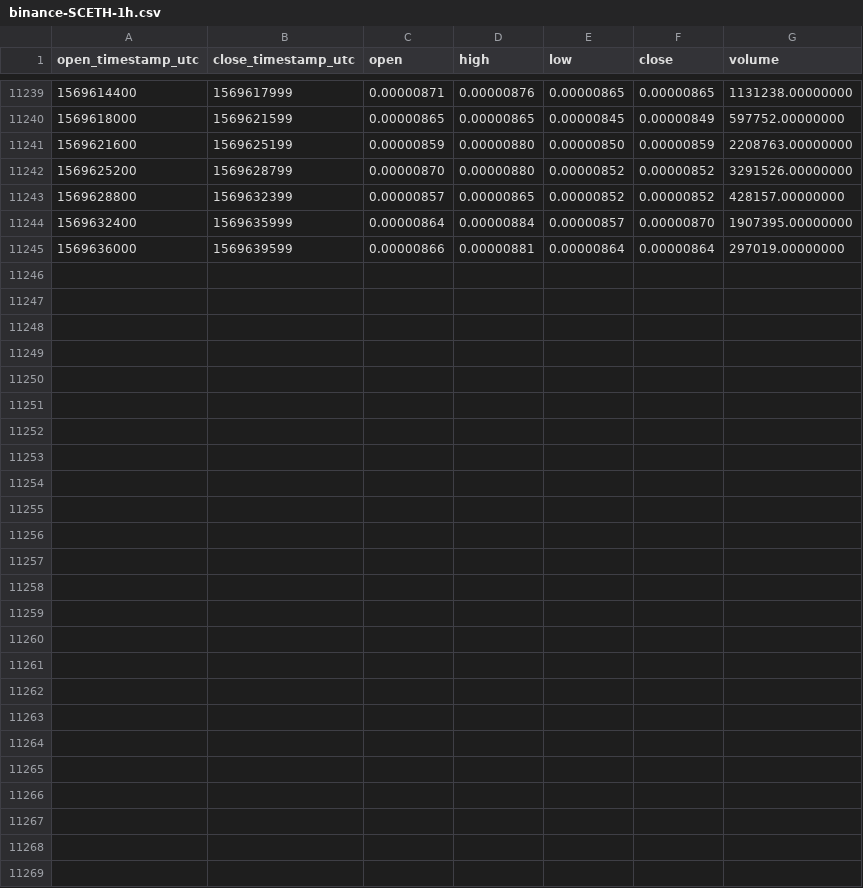
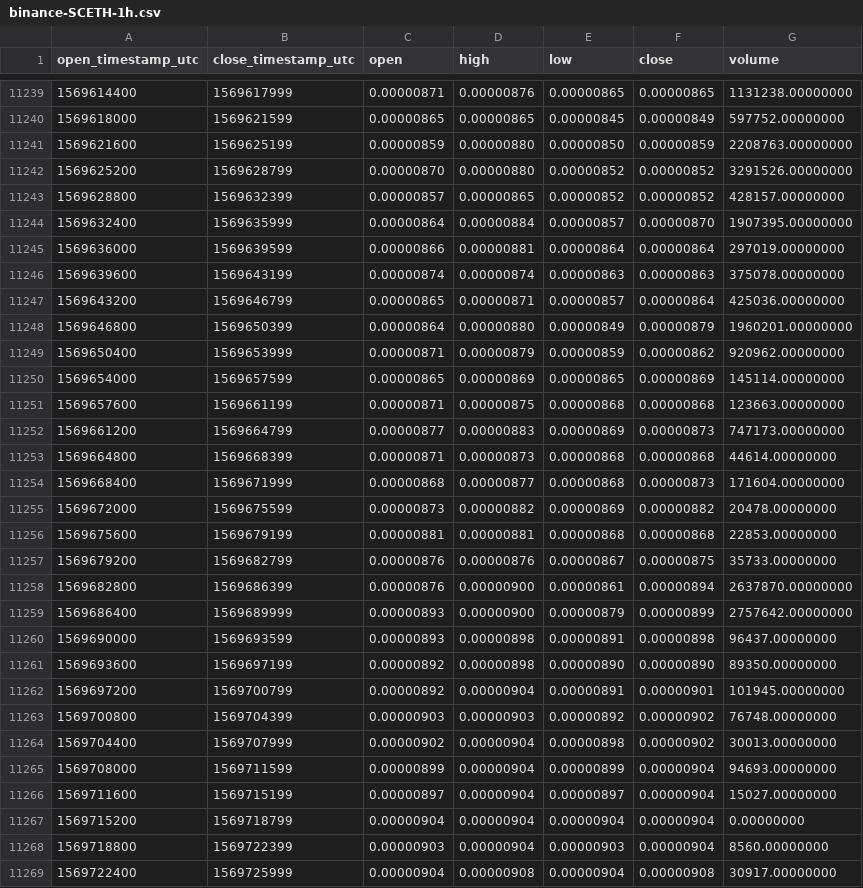
Before and after one commit to cryptobigbro/binance-SCETH, a CSV file: binance-SCETH-1h.csv, drawn as a sheet; only a part is shown, gaps mark what is left out.

Commit message:
Update OHLCV data.

```diff
--- a/binance-SCETH-1h.csv
+++ b/binance-SCETH-1h.csv
@@ -11245 +11245,25 @@ open_timestamp_utc,close_timestamp_utc,open,high,low,close,volume
 1569636000,1569639599,0.00000866,0.00000881,0.00000864,0.00000864,297019.00000000
+1569639600,1569643199,0.00000874,0.00000874,0.00000863,0.00000863,375078.00000000
+1569643200,1569646799,0.00000865,0.00000871,0.00000857,0.00000864,425036.00000000
+1569646800,1569650399,0.00000864,0.00000880,0.00000849,0.00000879,1960201.00000000
+1569650400,1569653999,0.00000871,0.00000879,0.00000859,0.00000862,920962.00000000
+1569654000,1569657599,0.00000865,0.00000869,0.00000865,0.00000869,145114.00000000
+1569657600,1569661199,0.00000871,0.00000875,0.00000868,0.00000868,123663.00000000
+1569661200,1569664799,0.00000877,0.00000883,0.00000869,0.00000873,747173.00000000
+1569664800,1569668399,0.00000871,0.00000873,0.00000868,0.00000868,44614.00000000
+1569668400,1569671999,0.00000868,0.00000877,0.00000868,0.00000873,171604.00000000
+1569672000,1569675599,0.00000873,0.00000882,0.00000869,0.00000882,20478.00000000
+1569675600,1569679199,0.00000881,0.00000881,0.00000868,0.00000868,22853.00000000
+1569679200,1569682799,0.00000876,0.00000876,0.00000867,0.00000875,35733.00000000
+1569682800,1569686399,0.00000876,0.00000900,0.00000861,0.00000894,2637870.00000000
+1569686400,1569689999,0.00000893,0.00000900,0.00000879,0.00000899,2757642.00000000
+1569690000,1569693599,0.00000893,0.00000898,0.00000891,0.00000898,96437.00000000
+1569693600,1569697199,0.00000892,0.00000898,0.00000890,0.00000890,89350.00000000
+1569697200,1569700799,0.00000892,0.00000904,0.00000891,0.00000901,101945.00000000
+1569700800,1569704399,0.00000903,0.00000903,0.00000892,0.00000902,76748.00000000
+1569704400,1569707999,0.00000902,0.00000904,0.00000898,0.00000902,30013.00000000
+1569708000,1569711599,0.00000899,0.00000904,0.00000899,0.00000904,94693.00000000
+1569711600,1569715199,0.00000897,0.00000904,0.00000897,0.00000904,15027.00000000
+1569715200,1569718799,0.00000904,0.00000904,0.00000904,0.00000904,0.00000000
+1569718800,1569722399,0.00000903,0.00000904,0.00000903,0.00000904,8560.00000000
+1569722400,1569725999,0.00000904,0.00000908,0.00000904,0.00000908,30917.00000000
```
Also changed, not shown: binance-SCETH-1d.csv.
